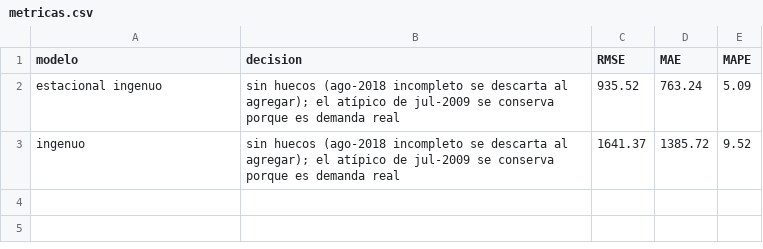
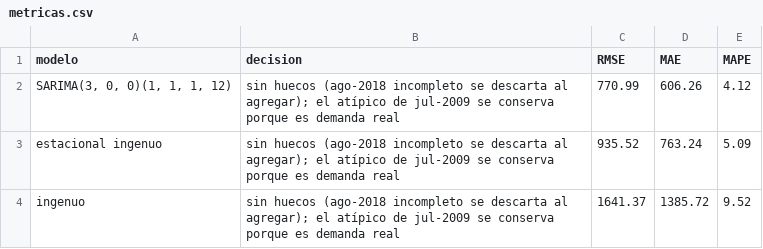
Before and after one commit to 2203juan/st-2026-2-miniproyecto-01, a CSV file: resultados/metricas.csv, drawn as a sheet; the diff names each change by its address in the sheet, - before the commit and + after, or states it on an @@ line.

Commit message:
parte 4: SARIMA elegido en el backtest común

```diff
--- a/resultados/metricas.csv
+++ b/resultados/metricas.csv
+row 2: SARIMA(3, 0, 0)(1, 1, 1, 12) | sin huecos (ago-2018 incompleto se descarta al agregar); el atípico de jul-2009 se conserva porque es demanda real | 770.99 | 606.26 | 4.12
```
Also changed, not shown: 1 other file.
